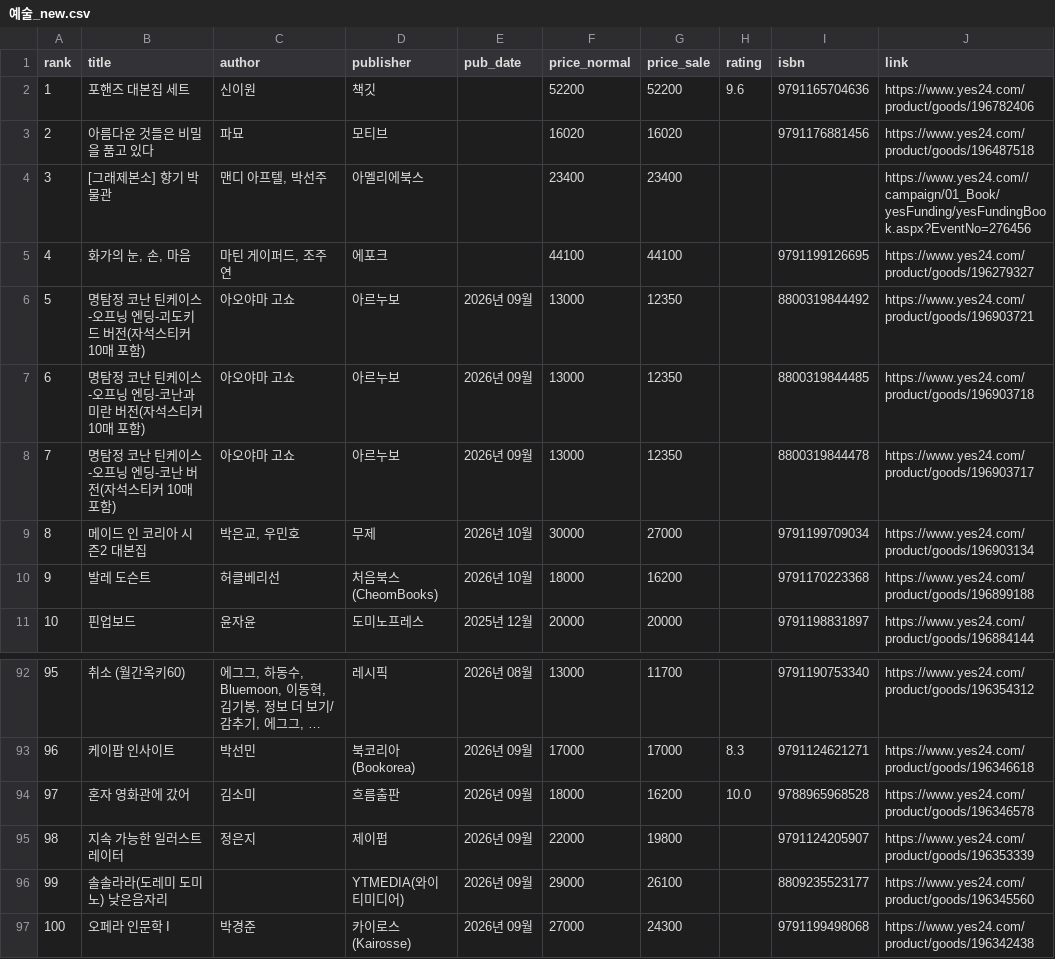
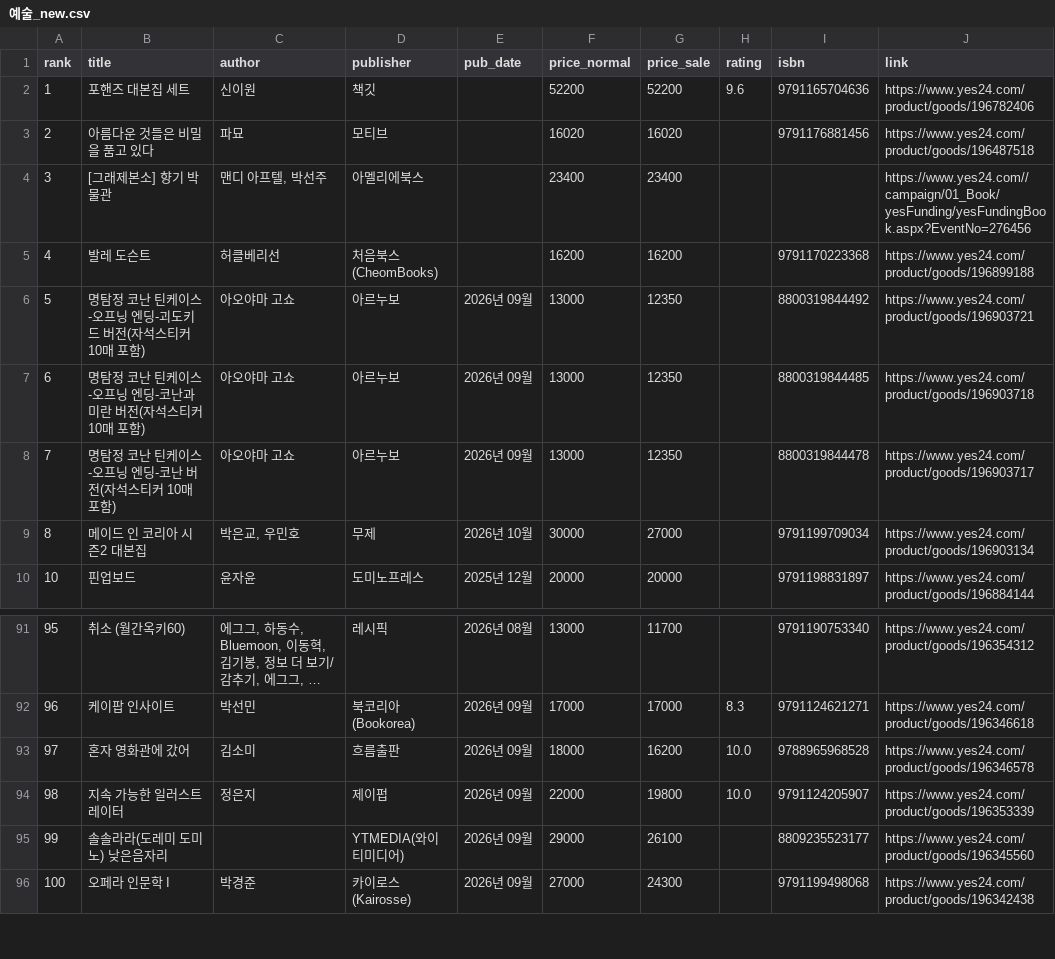
Before and after one commit to msbio79/yes24, a CSV file: data/csv/예술_new.csv, drawn as a sheet; only a part is shown, gaps mark what is left out; long unchanged cells end in ….

```diff
--- a/data/csv/예술_new.csv
+++ b/data/csv/예술_new.csv
@@ -4,3 +4,3 @@
 3,[그래제본소] 향기 박물관,"맨디 아프텔, 박선주",아멜리에북스,,23400,23400,,,https://www.yes24.com//campaign/01_Book/yesFunding/yesFundingBook.aspx?EventNo=276456
-4,"화가의 눈, 손, 마음","마틴 게이퍼드, 조주연",에포크,,44100,44100,,	9791199126695,https://www.yes24.com/product/goods/196279327
+4,발레 도슨트,허클베리선,처음북스(CheomBooks),,16200,16200,,	9791170223368,https://www.yes24.com/product/goods/196899188
 5,명탐정 코난 틴케이스-오프닝 엔딩-괴도키드 버전(자석스티커 10매 포함),아오야마 고쇼,아르누보,2026년 09월,13000,12350,,	8800319844492,https://www.yes24.com/product/goods/196903721
@@ -9,3 +9,2 @@
 8,메이드 인 코리아 시즌2 대본집,"박은교, 우민호",무제,2026년 10월,30000,27000,,	9791199709034,https://www.yes24.com/product/goods/196903134
-9,발레 도슨트,허클베리선,처음북스(CheomBooks),2026년 10월,18000,16200,,	9791170223368,https://www.yes24.com/product/goods/196899188
 10,핀업보드,윤자윤,도미노프레스,2025년 12월,20000,20000,,	9791198831897,https://www.yes24.com/product/goods/196884144
@@ -94,3 +93,3 @@
 97,혼자 영화관에 갔어,김소미,흐름출판,2026년 09월,18000,16200,10.0,	9788965968528,https://www.yes24.com/product/goods/196346578
-98,지속 가능한 일러스트레이터,정은지,제이펍,2026년 09월,22000,19800,,	9791124205907,https://www.yes24.com/product/goods/196353339
+98,지속 가능한 일러스트레이터,정은지,제이펍,2026년 09월,22000,19800,10.0,	9791124205907,https://www.yes24.com/product/goods/196353339
 99,솔솔라라(도레미 도미노) 낮은음자리,,YTMEDIA(와이티미디어),2026년 09월,29000,26100,,	8809235523177,https://www.yes24.com/product/goods/196345560
```
Also changed, not shown: data/csv/대학교재_best.csv, data/csv/에세이_new.csv, 39 other files.
